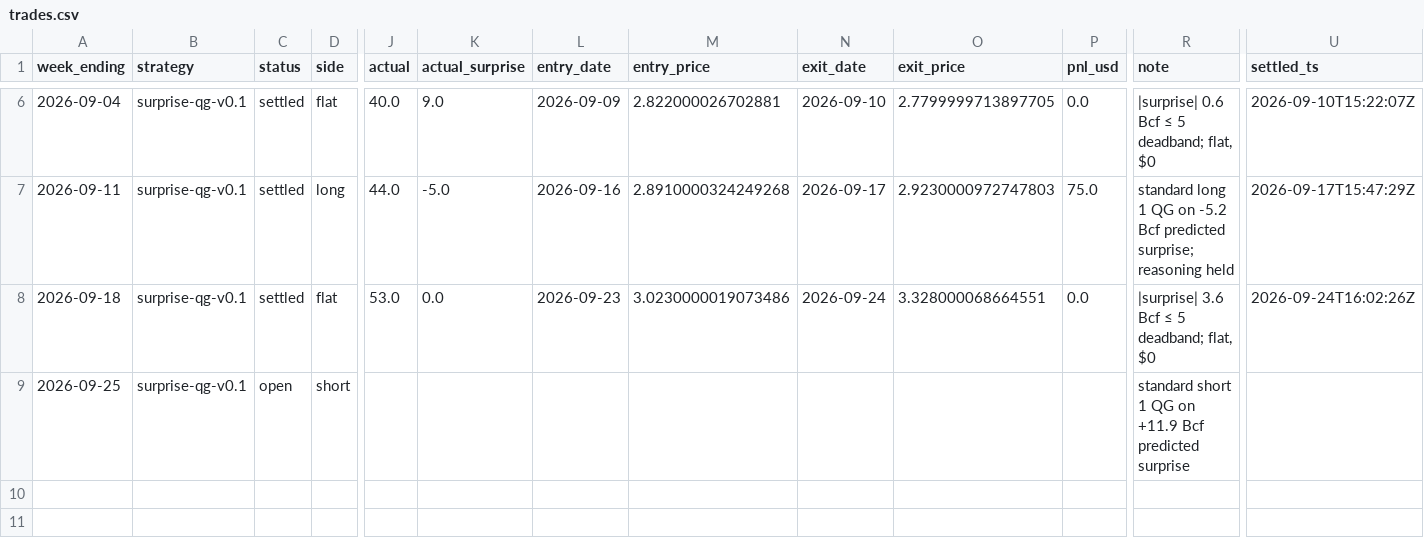
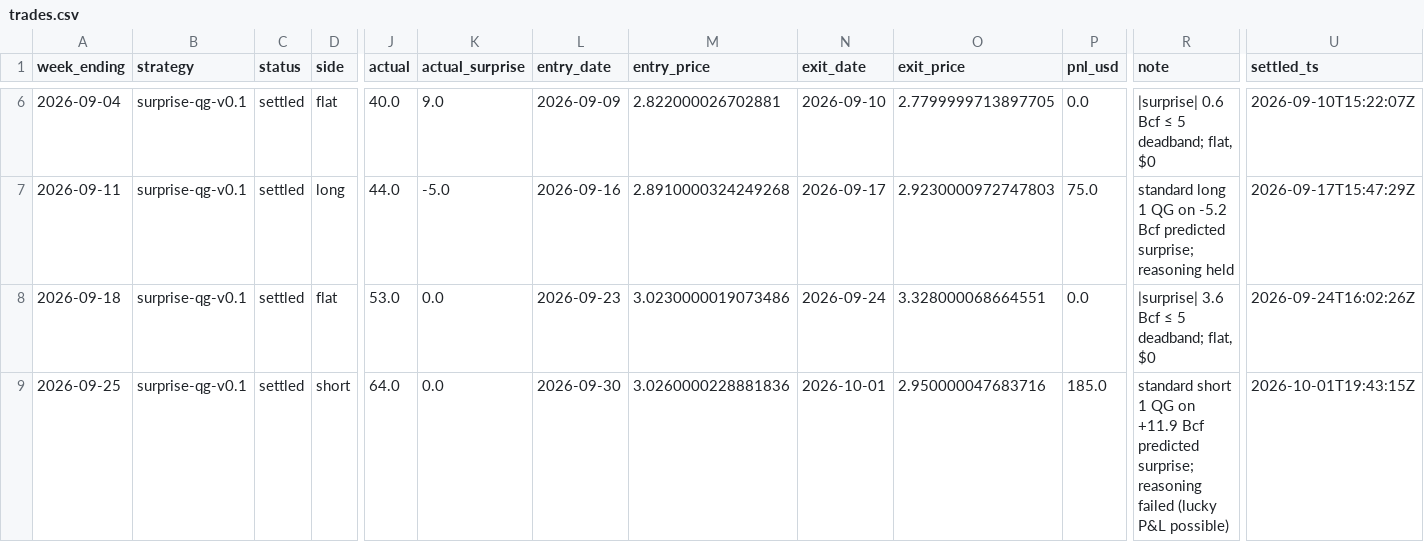
Before and after one commit to JakeA02/EduardoSaverin, a CSV file: data/paper/trades.csv, drawn as a sheet; only a part is shown, gaps mark what is left out; the diff names each change by its address in the sheet, - before the commit and + after, or states it on an @@ line.

```diff
--- a/data/paper/trades.csv
+++ b/data/paper/trades.csv
-C9 (status): open
+C9 (status): settled
-J9 (actual): (empty)
+J9 (actual): 64.0
-K9 (actual_surprise): (empty)
+K9 (actual_surprise): 0.0
-L9 (entry_date): (empty)
+L9 (entry_date): 2026-09-30
-M9 (entry_price): (empty)
+M9 (entry_price): 3.0260000228881836
-N9 (exit_date): (empty)
+N9 (exit_date): 2026-10-01
-O9 (exit_price): (empty)
+O9 (exit_price): 2.950000047683716
-P9 (pnl_usd): (empty)
+P9 (pnl_usd): 185.0
-R9 (note): …Bcf predicted surprise
+R9 (note): …Bcf predicted surprise; reasoning failed (lucky P&L possible)
-U9 (settled_ts): (empty)
+U9 (settled_ts): 2026-10-01T19:43:15Z
```
Also changed, not shown: data/eia/actuals.csv, data/paper/kalshi_trades.csv, 6 other files.
